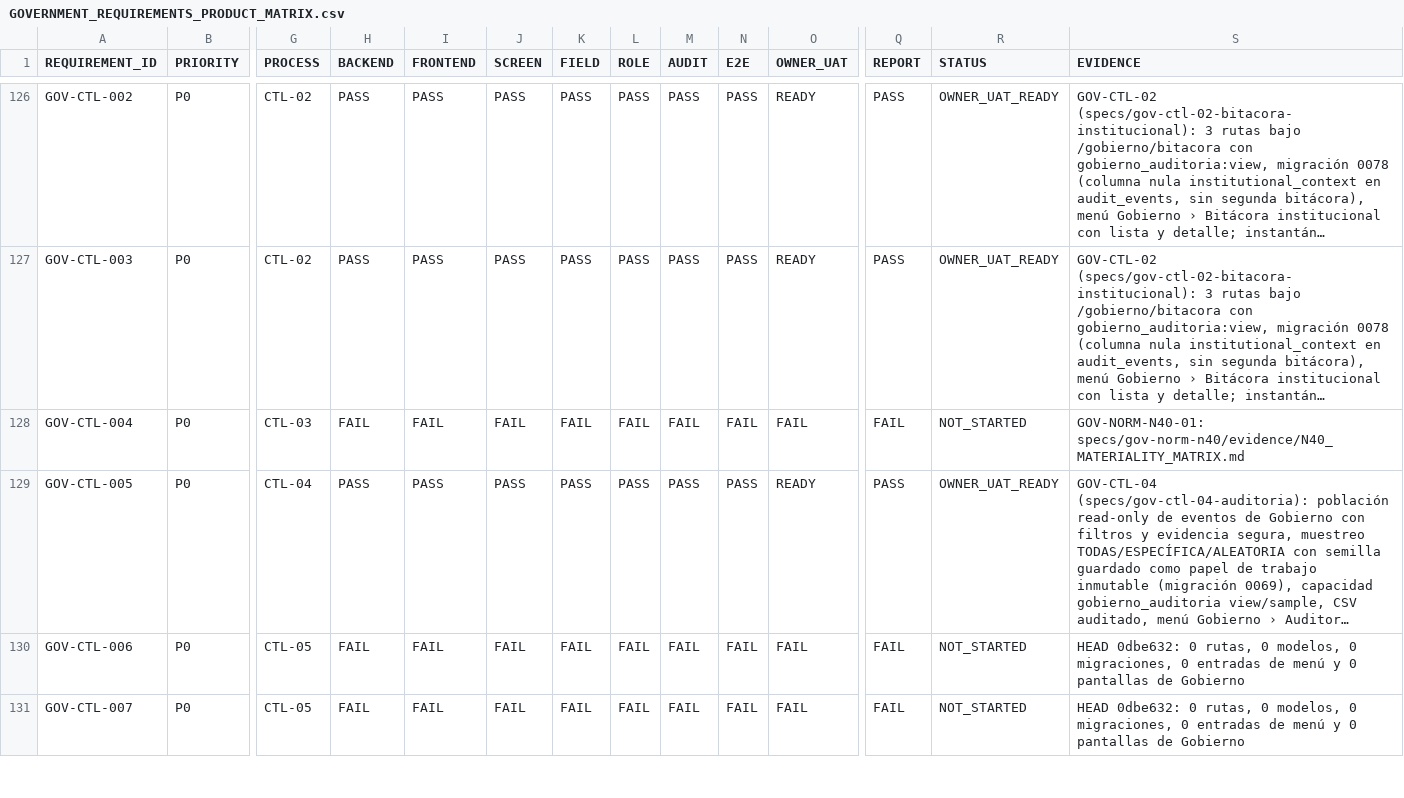
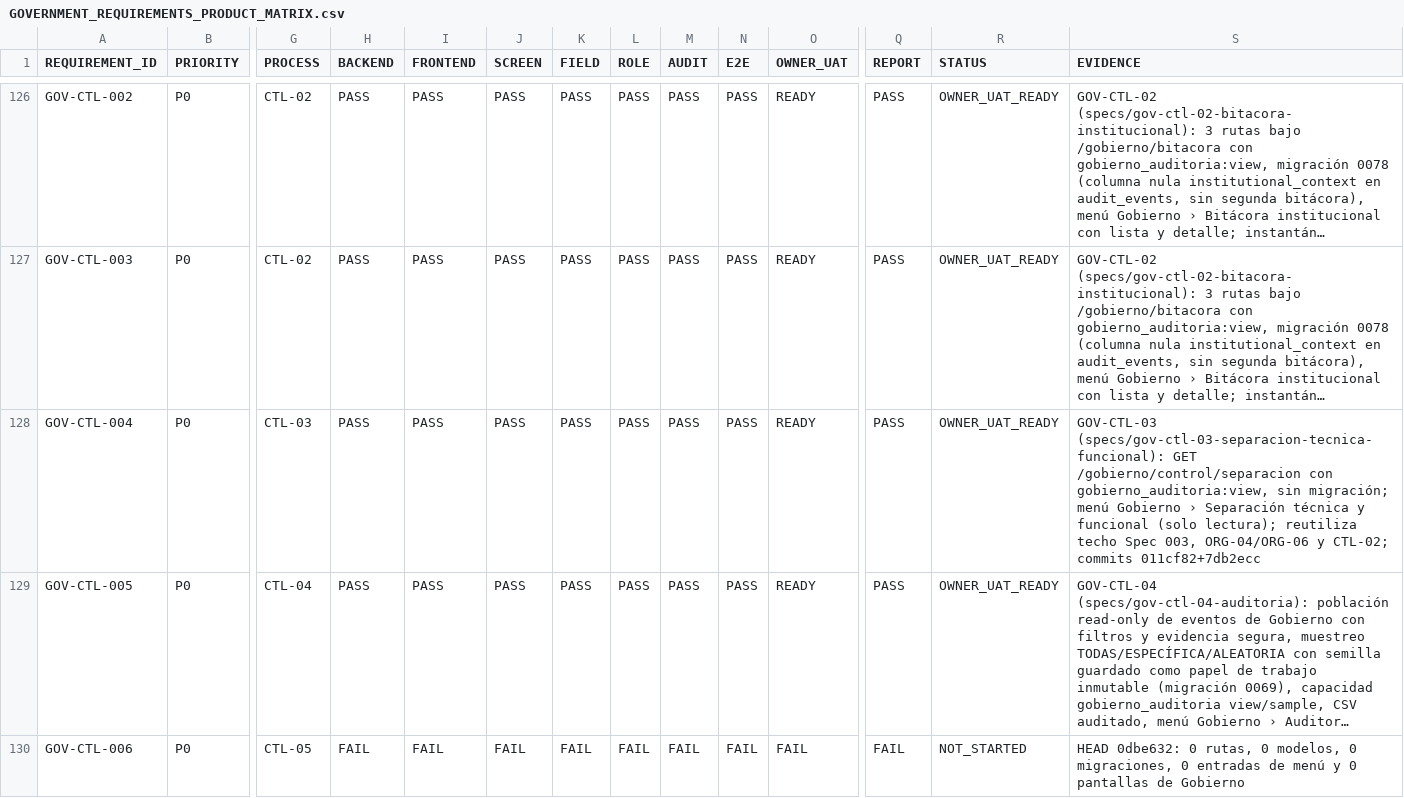
Before and after one commit to dvconsultores/kontrol, a CSV file: docs/roadmap/government-product-completeness/GOVERNMENT_REQUIREMENTS_PRODUCT_MATRIX.csv, drawn as a sheet; only a part is shown, gaps mark what is left out; the shorter side is filled out with more unchanged rows; long unchanged cells end in …; the diff names each change by its address in the sheet, - before the commit and + after, or states it on an @@ line.

```diff
--- a/docs/roadmap/government-product-completeness/GOVERNMENT_REQUIREMENTS_PRODUCT_MATRIX.csv
+++ b/docs/roadmap/government-product-completeness/GOVERNMENT_REQUIREMENTS_PRODUCT_MATRIX.csv
-H128 (BACKEND): FAIL
+H128 (BACKEND): PASS
-I128 (FRONTEND): FAIL
+I128 (FRONTEND): PASS
-J128 (SCREEN): FAIL
+J128 (SCREEN): PASS
-K128 (FIELD): FAIL
+K128 (FIELD): PASS
-L128 (ROLE): FAIL
+L128 (ROLE): PASS
-M128 (AUDIT): FAIL
+M128 (AUDIT): PASS
-N128 (E2E): FAIL
+N128 (E2E): PASS
-O128 (OWNER_UAT): FAIL
+O128 (OWNER_UAT): READY
-Q128 (REPORT): FAIL
+Q128 (REPORT): PASS
-R128 (STATUS): NOT_STARTED
+R128 (STATUS): OWNER_UAT_READY
-S128 (EVIDENCE): GOV-NORM-N40-01: specs/gov-norm-n40/evidence/N40_MATERIALITY_MATRIX.md
+S128 (EVIDENCE): GOV-CTL-03 (specs/gov-ctl-03-separacion-tecnica-funcional): GET /gobierno/control/separacion con gobierno_auditoria:view, sin migración; menú Gobierno › Separación técnica y funcional (solo lectura); reutiliza techo Spec 003, ORG-04/ORG-06 y CTL-02; commits 011cf82+7db2ecc
```
Also changed, not shown: docs/roadmap/government-product-completeness/GOVERNMENT_PRODUCT_COMPLETENESS_MATRIX.csv, 7 other files.
